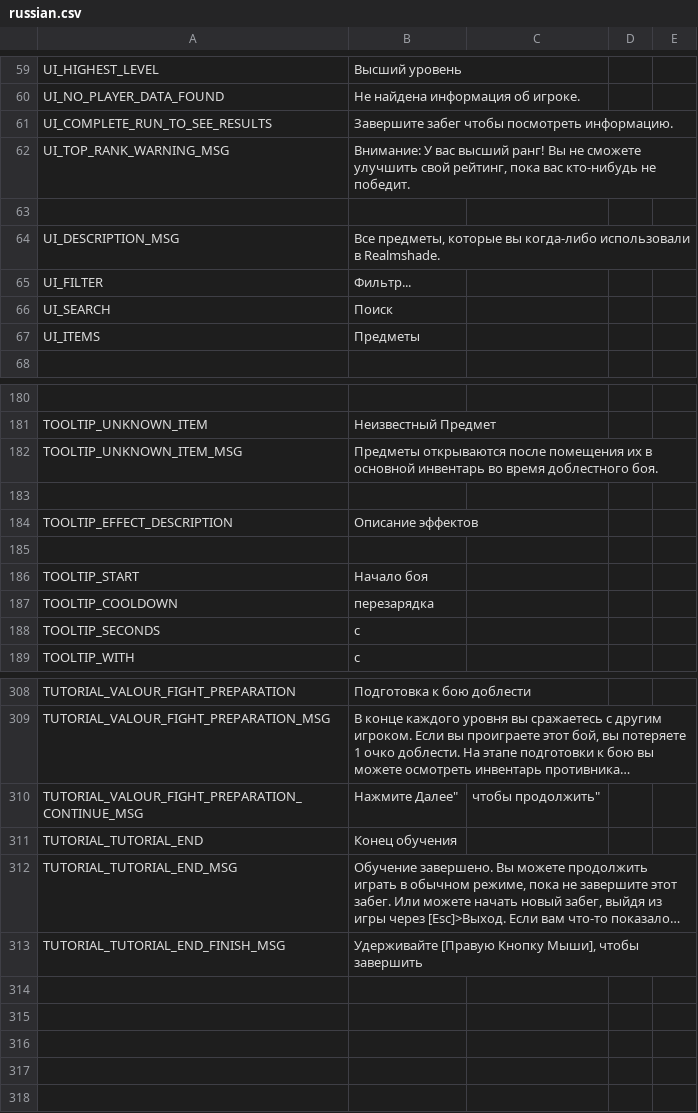
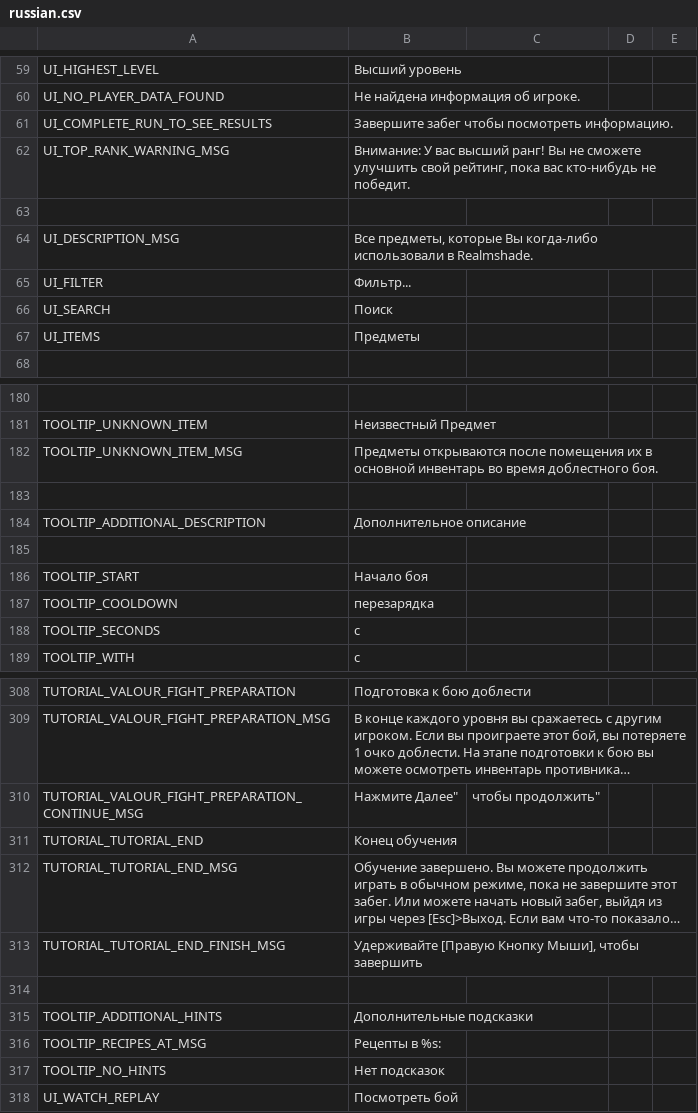
Before and after one commit to shadecoredev/RealmshadeData, a CSV file: data/translations/russian.csv, drawn as a sheet; only a part is shown, gaps mark what is left out; long unchanged cells end in …; removed rows and columns are numbered as before the commit, all else as after; the diff names each change by its address in the sheet, - before the commit and + after, or states it on an @@ line.

```diff
--- a/data/translations/russian.csv
+++ b/data/translations/russian.csv
-B64: …предметы, которые вы когда-либо использовали…
+B64: …предметы, которые Вы когда-либо использовали…
-row 184: TOOLTIP_EFFECT_DESCRIPTION | Описание эффектов
+row 184: TOOLTIP_ADDITIONAL_DESCRIPTION | Дополнительное описание
+row 314: (empty)
+row 315: TOOLTIP_ADDITIONAL_HINTS | Дополнительные подсказки
+row 316: TOOLTIP_RECIPES_AT_MSG | Рецепты в %s:
+row 317: TOOLTIP_NO_HINTS | Нет подсказок
+row 318: UI_WATCH_REPLAY | Посмотреть бой
```
Also changed, not shown: data/translations/english.csv, 1 other file.
